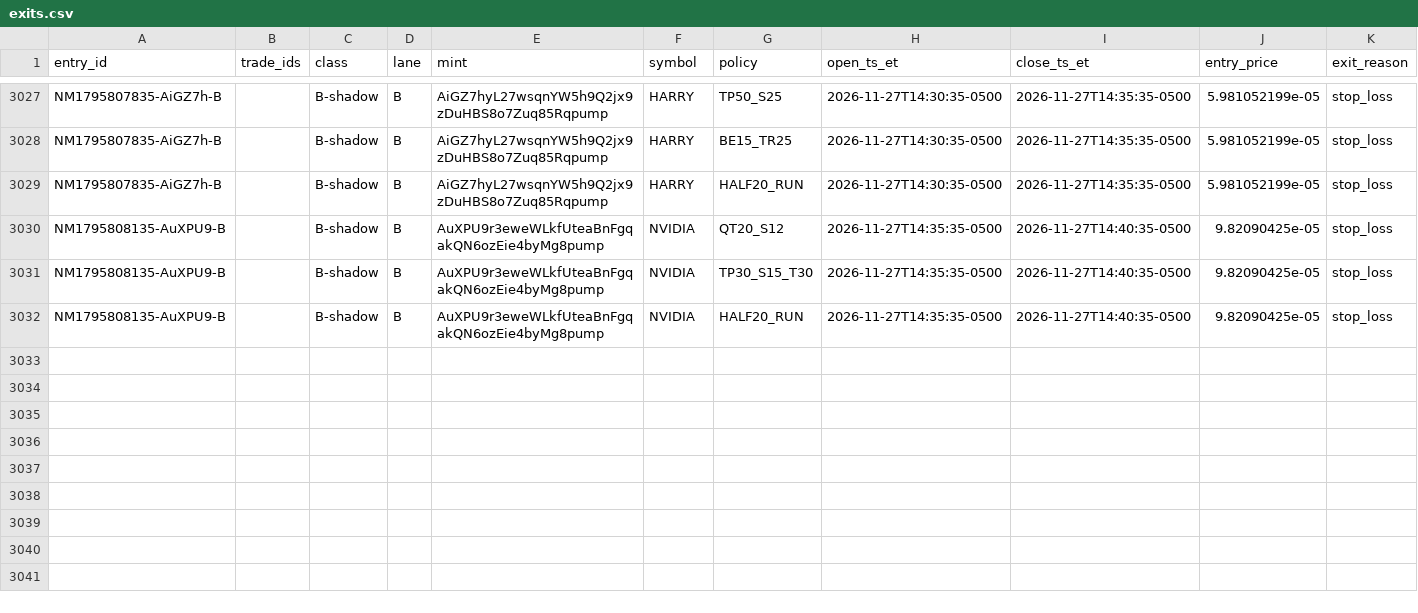
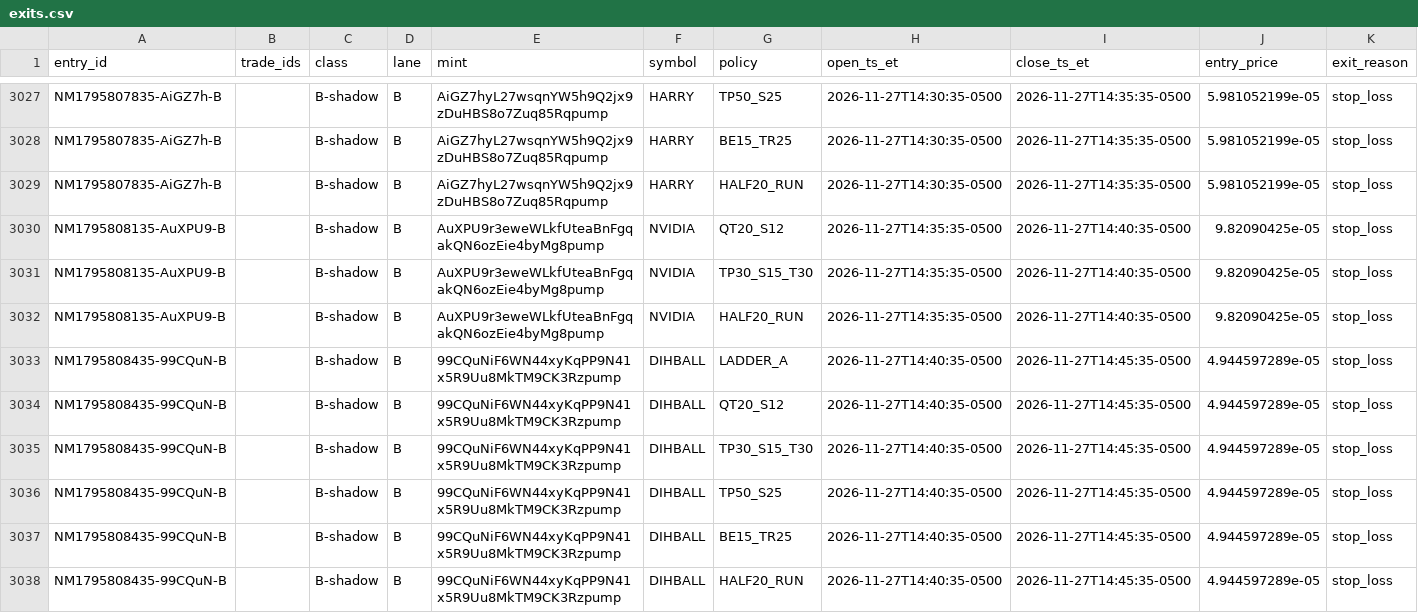
Before and after one commit to franco0882/TradingMemecoins, a CSV file: ledger/learning/exits.csv, drawn as a sheet; only a part is shown, gaps mark what is left out; rows hold the shown columns only; the diff names each change by its address in the sheet, - before the commit and + after, or states it on an @@ line.

```diff
--- a/ledger/learning/exits.csv
+++ b/ledger/learning/exits.csv
+row 3033: NM1795808435-99CQuN-B |  | B-shadow | B | 99CQuNiF6WN44xyKqPP9N41x5R9Uu8MkTM9CK3Rzpump | DIHBALL | LADDER_A | 2026-11-27T14:40:35-0500 | 2026-11-27T14:45:35-0500 | 4.944597289e-05 | stop_loss
+row 3034: NM1795808435-99CQuN-B |  | B-shadow | B | 99CQuNiF6WN44xyKqPP9N41x5R9Uu8MkTM9CK3Rzpump | DIHBALL | QT20_S12 | 2026-11-27T14:40:35-0500 | 2026-11-27T14:45:35-0500 | 4.944597289e-05 | stop_loss
+row 3035: NM1795808435-99CQuN-B |  | B-shadow | B | 99CQuNiF6WN44xyKqPP9N41x5R9Uu8MkTM9CK3Rzpump | DIHBALL | TP30_S15_T30 | 2026-11-27T14:40:35-0500 | 2026-11-27T14:45:35-0500 | 4.944597289e-05 | stop_loss
+row 3036: NM1795808435-99CQuN-B |  | B-shadow | B | 99CQuNiF6WN44xyKqPP9N41x5R9Uu8MkTM9CK3Rzpump | DIHBALL | TP50_S25 | 2026-11-27T14:40:35-0500 | 2026-11-27T14:45:35-0500 | 4.944597289e-05 | stop_loss
+row 3037: NM1795808435-99CQuN-B |  | B-shadow | B | 99CQuNiF6WN44xyKqPP9N41x5R9Uu8MkTM9CK3Rzpump | DIHBALL | BE15_TR25 | 2026-11-27T14:40:35-0500 | 2026-11-27T14:45:35-0500 | 4.944597289e-05 | stop_loss
+row 3038: NM1795808435-99CQuN-B |  | B-shadow | B | 99CQuNiF6WN44xyKqPP9N41x5R9Uu8MkTM9CK3Rzpump | DIHBALL | HALF20_RUN | 2026-11-27T14:40:35-0500 | 2026-11-27T14:45:35-0500 | 4.944597289e-05 | stop_loss
```
Also changed, not shown: ledger/learning/features.csv, ledger/nearmiss/near_misses.csv, 8 other files.
